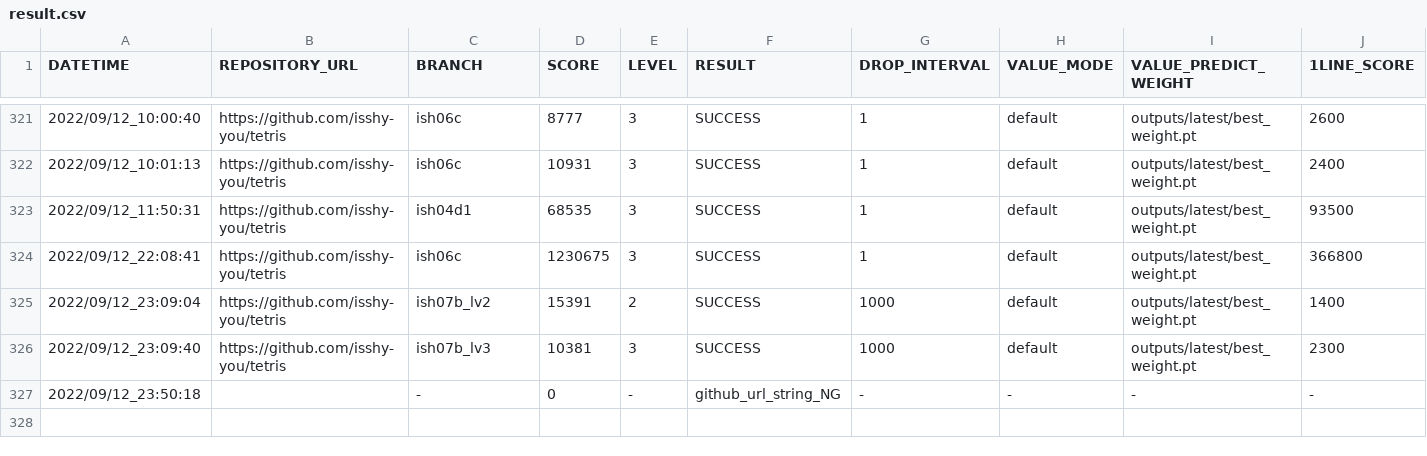
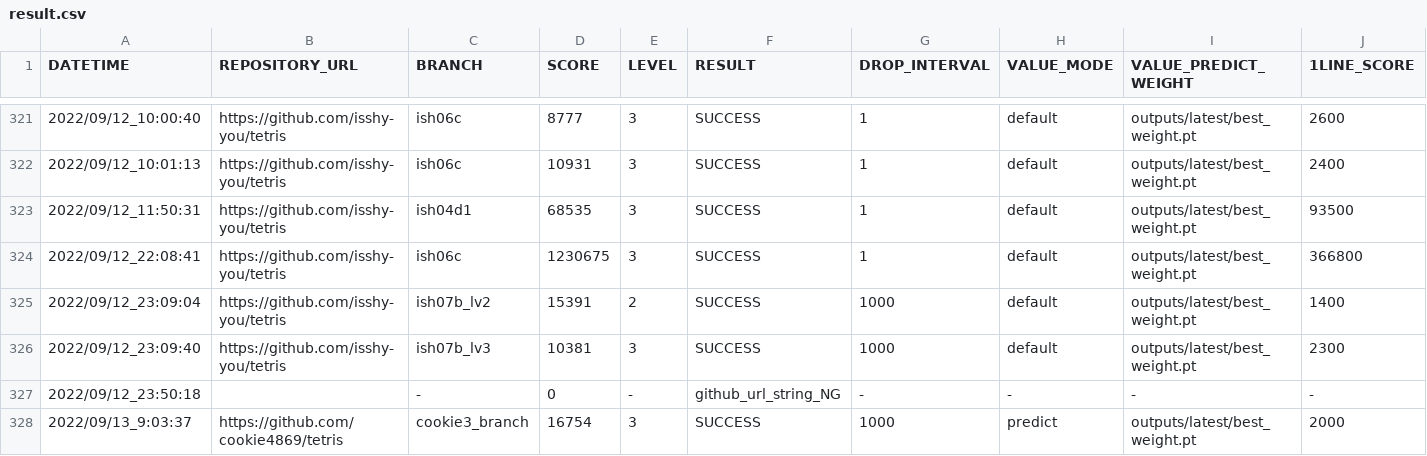
Before and after one commit to ChallengeClub/tetris_score_server, a CSV file: log/result.csv, drawn as a sheet; only a part is shown, gaps mark what is left out; rows hold the shown columns only; the diff names each change by its address in the sheet, - before the commit and + after, or states it on an @@ line.

Commit message:
update result

```diff
--- a/log/result.csv
+++ b/log/result.csv
+row 328: 2022/09/13_9:03:37 | https://github.com/cookie4869/tetris | cookie3_branch | 16754 | 3 | SUCCESS | 1000 | predict | outputs/latest/best_weight.pt | 2000
```
Also changed, not shown: log/result_level_3.csv, log/result_ranking_level_3.csv, 10 other files.
